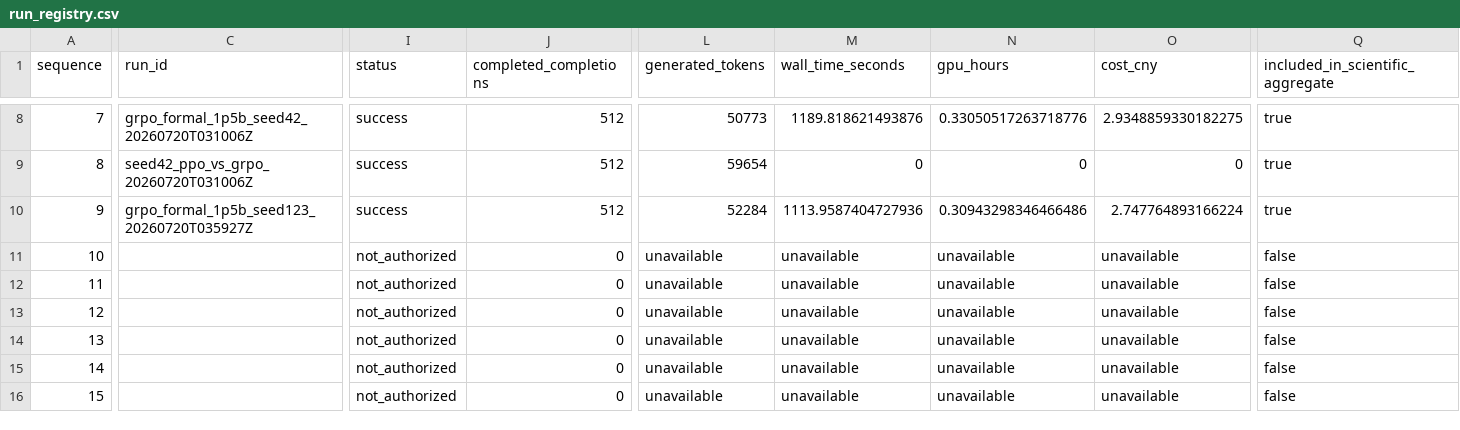
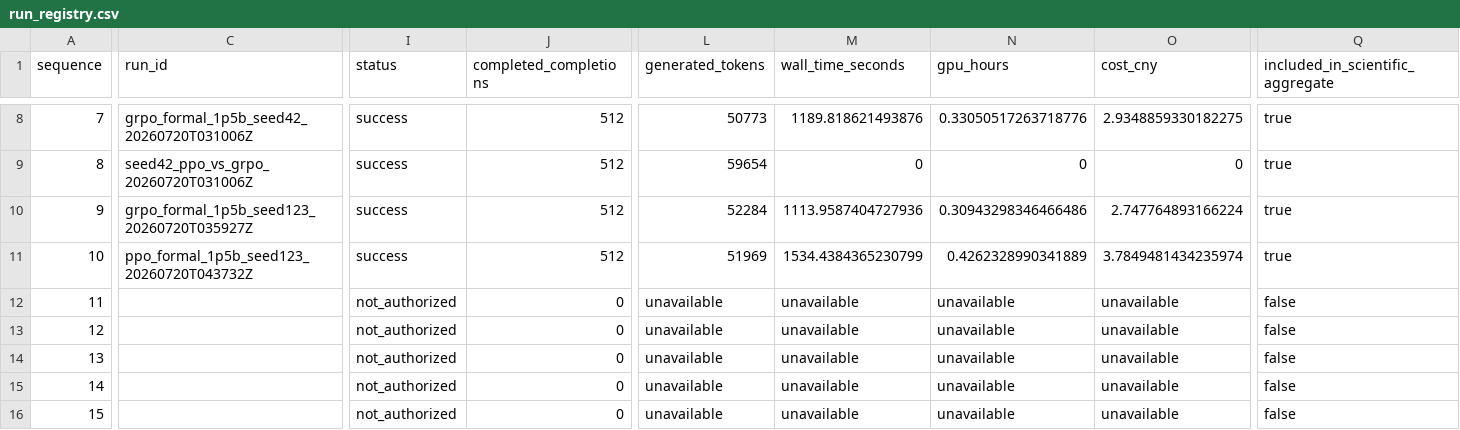
Before and after one commit to sherrywan717/ppo-vs-grpo-math-rlvr, a CSV file: reports/formal_1p5b/run_registry.csv, drawn as a sheet; only a part is shown, gaps mark what is left out; the diff covers the shown part only; the diff names each change by its address in the sheet, - before the commit and + after, or states it on an @@ line.

Commit message:
experiment: record formal PPO seed 123 training

```diff
--- a/reports/formal_1p5b/run_registry.csv
+++ b/reports/formal_1p5b/run_registry.csv
-C11 (run_id): (empty)
+C11 (run_id): ppo_formal_1p5b_seed123_20260720T043732Z
-I11 (status): not_authorized
+I11 (status): success
-J11 (completed_completions): 0
+J11 (completed_completions): 512
-L11 (generated_tokens): unavailable
+L11 (generated_tokens): 51969
-M11 (wall_time_seconds): unavailable
+M11 (wall_time_seconds): 1534.4384365230799
-N11 (gpu_hours): unavailable
+N11 (gpu_hours): 0.4262328990341889
-O11 (cost_cny): unavailable
+O11 (cost_cny): 3.7849481434235974
-Q11 (included_in_scientific_aggregate): false
+Q11 (included_in_scientific_aggregate): true
```
Also changed, not shown: 3 edited cells elsewhere in this file, 56 other files.
